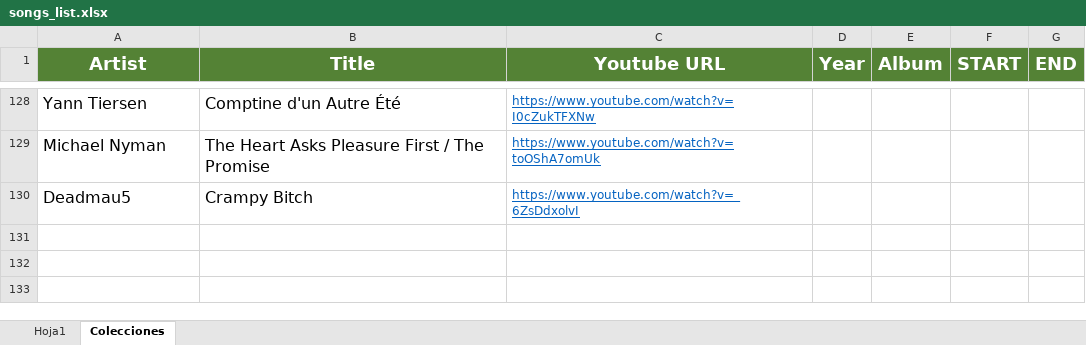
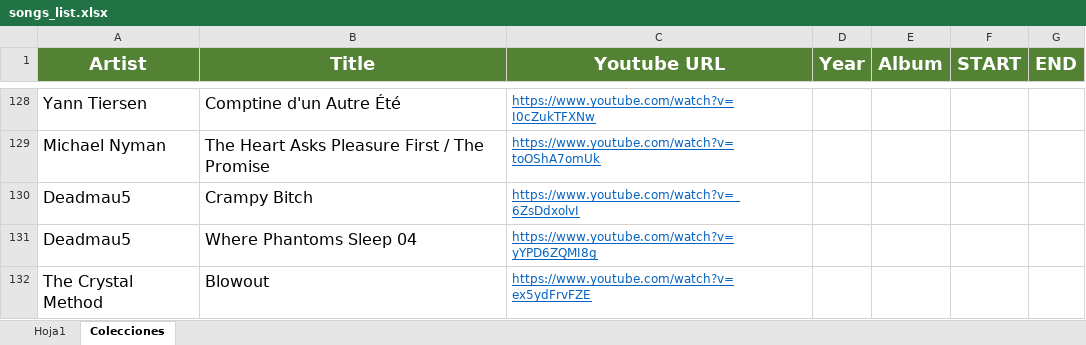
Before and after one commit to Hargonax/youtubeToMP3, an Excel workbook: src/main/resources/songs_list.xlsx, sheet Colecciones, drawn as a sheet; only a part is shown, gaps mark what is left out; values as stored, in another font and other column widths than the file's, no borders; the diff names each change by its address in the sheet, - before the commit and + after, or states it on an @@ line.

Commit message:
Added more songs.

```diff
--- a/src/main/resources/songs_list.xlsx (sheet Colecciones)
+++ b/src/main/resources/songs_list.xlsx (sheet Colecciones)
+row 131: Deadmau5 | Where Phantoms Sleep 04 | https://www.youtube.com/watch?v=yYPD6ZQMI8g
+row 132: The Crystal Method | Blowout | https://www.youtube.com/watch?v=ex5ydFrvFZE
```
